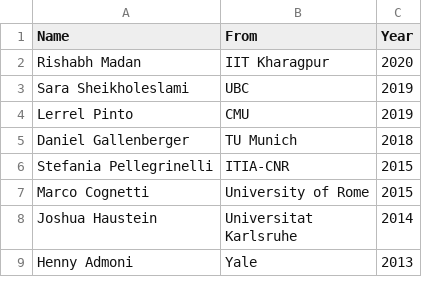
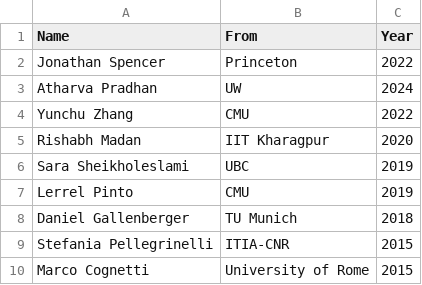
Before and after one commit to siddhss5/sidd-cv, a CSV file: data/interns-grad.csv, drawn as a sheet; only a part is shown; the shorter side is filled out with more unchanged rows.

```diff
--- a/data/interns-grad.csv
+++ b/data/interns-grad.csv
@@ -1,2 +1,5 @@
 Name,From,Year
+Jonathan Spencer,Princeton,2022
+Atharva Pradhan,UW,2024
+Yunchu Zhang,CMU,2022
 Rishabh Madan,IIT Kharagpur,2020
```
Also changed, not shown: data/interns-undergrad.csv, 1 other file.
